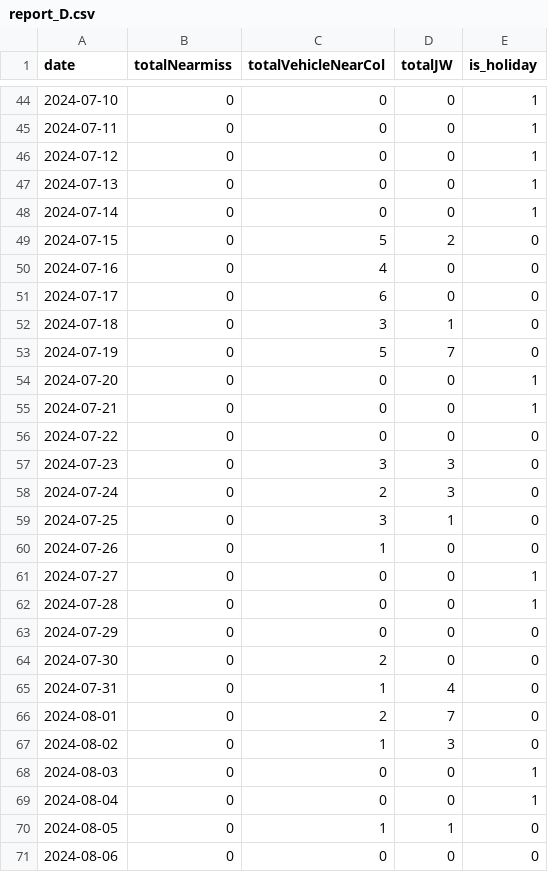
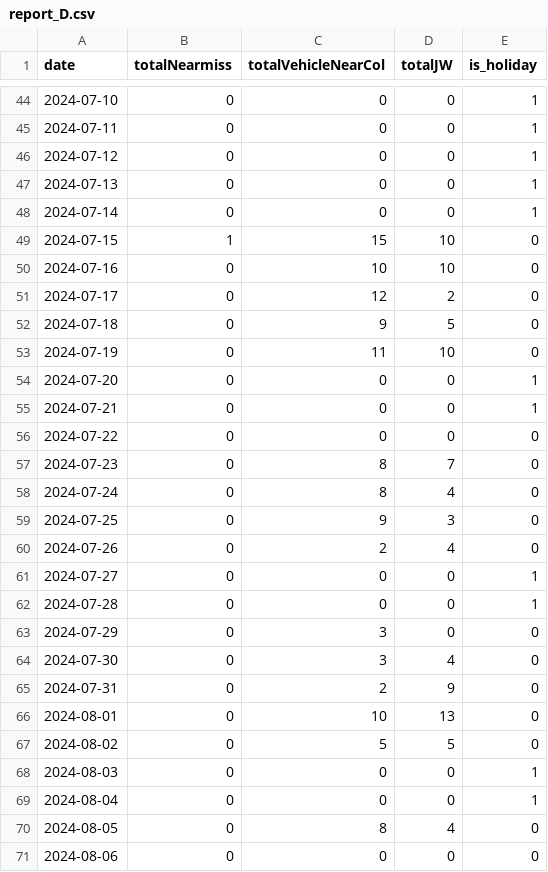
Before and after one commit to arf-themascoteers/fmll, a CSV file: report_D.csv, drawn as a sheet; only a part is shown, gaps mark what is left out; the diff covers the shown part only.

```diff
--- a/report_D.csv
+++ b/report_D.csv
@@ -48,7 +48,7 @@ date,totalNearmiss,totalVehicleNearCol,totalJW,is_holiday
 2024-07-14,0,0,0,1
-2024-07-15,0,5,2,0
-2024-07-16,0,4,0,0
-2024-07-17,0,6,0,0
-2024-07-18,0,3,1,0
-2024-07-19,0,5,7,0
+2024-07-15,1,15,10,0
+2024-07-16,0,10,10,0
+2024-07-17,0,12,2,0
+2024-07-18,0,9,5,0
+2024-07-19,0,11,10,0
 2024-07-20,0,0,0,1
@@ -56,16 +56,16 @@ date,totalNearmiss,totalVehicleNearCol,totalJW,is_holiday
 2024-07-22,0,0,0,0
-2024-07-23,0,3,3,0
-2024-07-24,0,2,3,0
-2024-07-25,0,3,1,0
-2024-07-26,0,1,0,0
+2024-07-23,0,8,7,0
+2024-07-24,0,8,4,0
+2024-07-25,0,9,3,0
+2024-07-26,0,2,4,0
 2024-07-27,0,0,0,1
 2024-07-28,0,0,0,1
-2024-07-29,0,0,0,0
-2024-07-30,0,2,0,0
-2024-07-31,0,1,4,0
-2024-08-01,0,2,7,0
-2024-08-02,0,1,3,0
+2024-07-29,0,3,0,0
+2024-07-30,0,3,4,0
+2024-07-31,0,2,9,0
+2024-08-01,0,10,13,0
+2024-08-02,0,5,5,0
 2024-08-03,0,0,0,1
 2024-08-04,0,0,0,1
-2024-08-05,0,1,1,0
+2024-08-05,0,8,4,0
 2024-08-06,0,0,0,0
```
Also changed, not shown: 31 edited cells elsewhere in this file, report_O.csv, report_P.csv, 1 other file.
